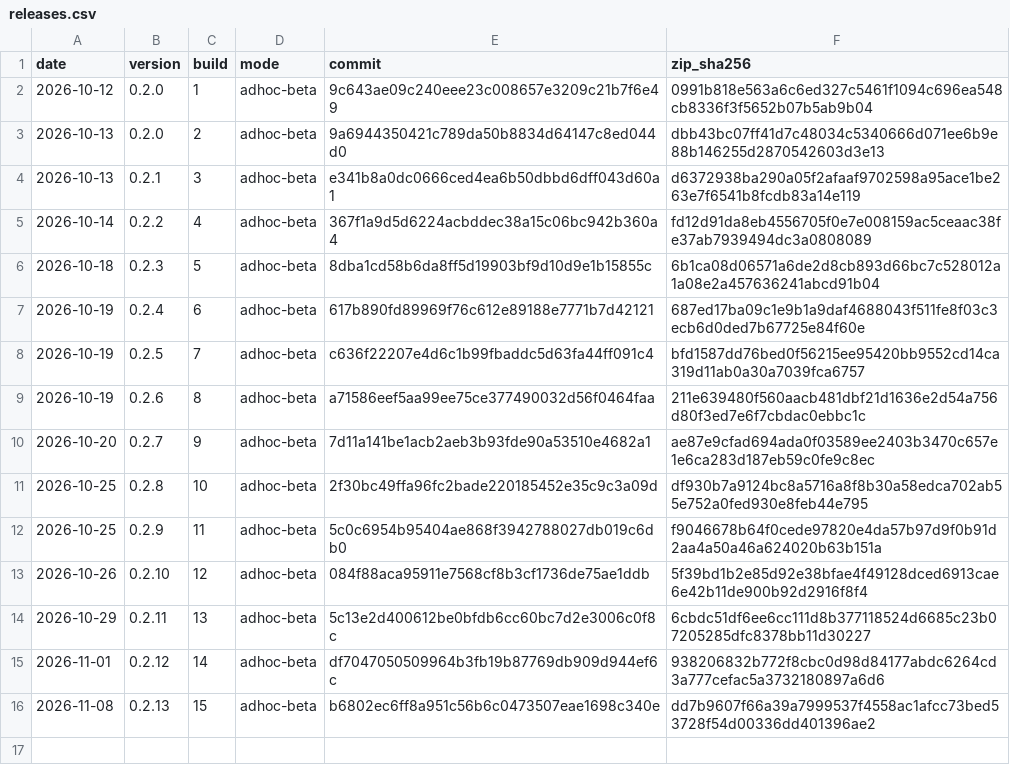
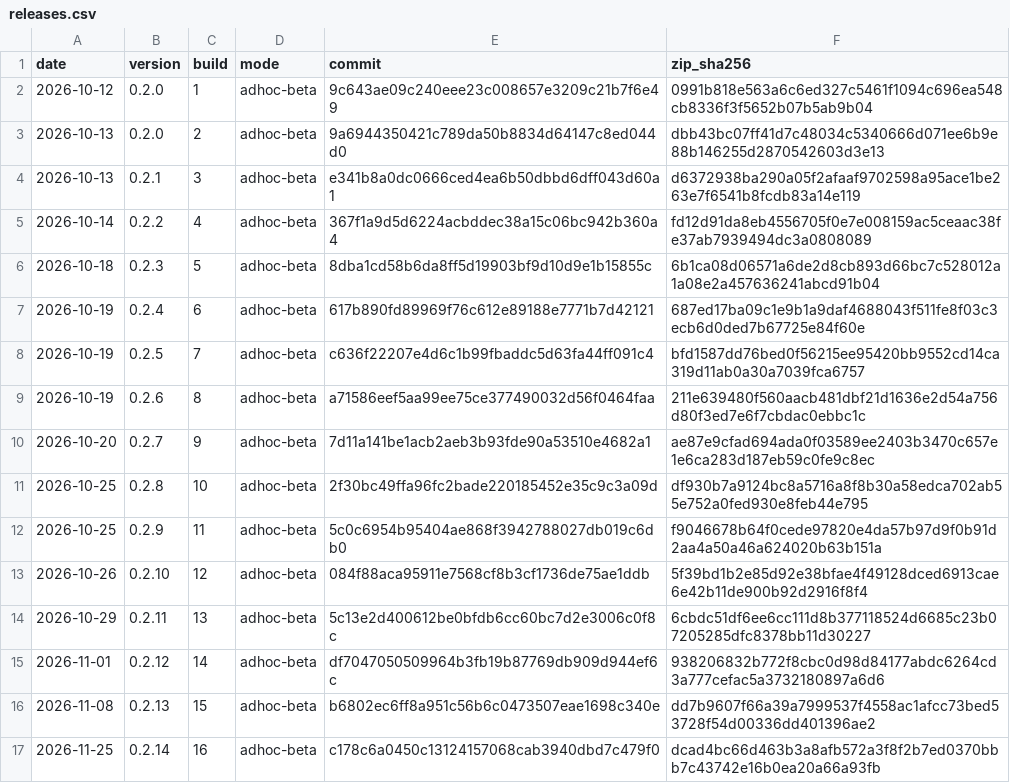
Before and after one commit to Sotirios-Efstathiou/anifora-releases, a CSV file: releases.csv, drawn as a sheet; the diff names each change by its address in the sheet, - before the commit and + after, or states it on an @@ line.

Commit message:
Anifora 0.2.14 (build 16)

```diff
--- a/releases.csv
+++ b/releases.csv
+row 17: 2026-11-25 | 0.2.14 | 16 | adhoc-beta | c178c6a0450c13124157068cab3940dbd7c479f0 | dcad4bc66d463b3a8afb572a3f8f2b7ed0370bbb7c43742e16b0ea20a66a93fb
```
Also changed, not shown: 3 other files.
